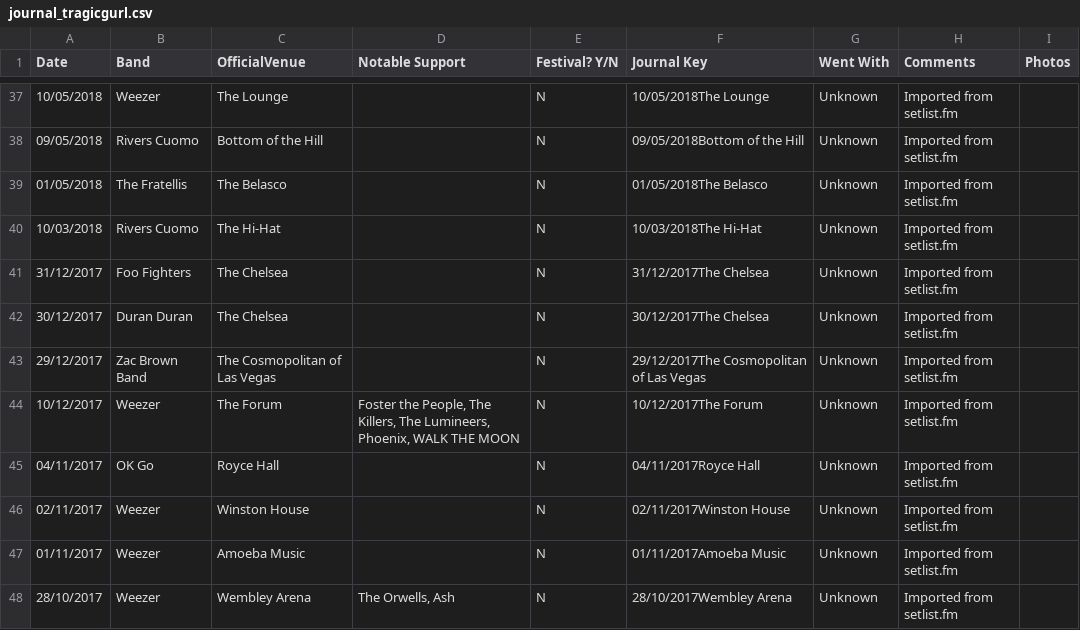
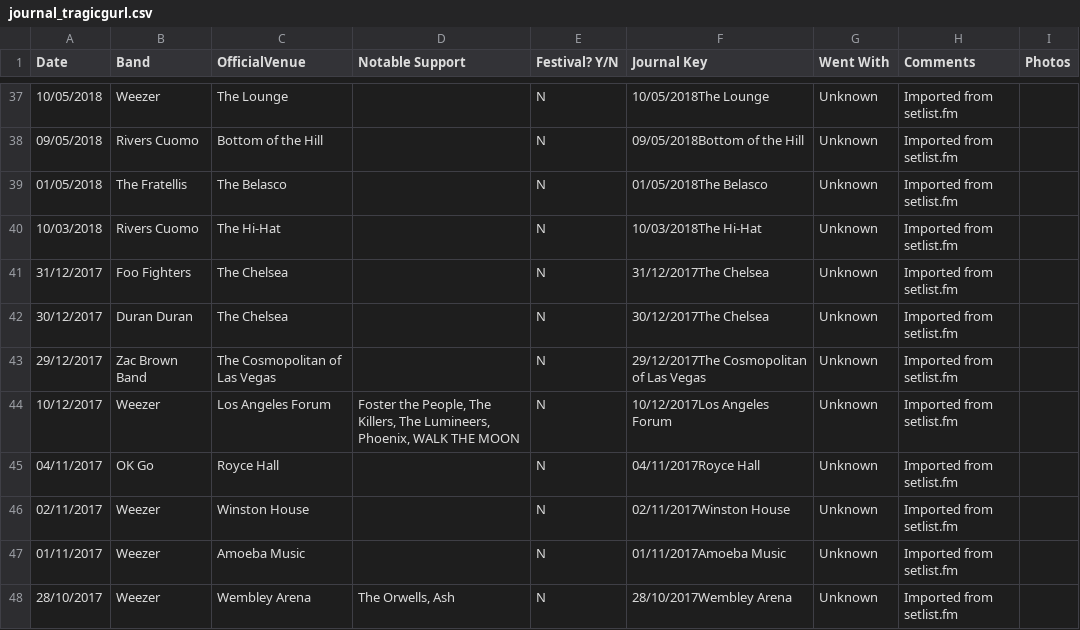
Before and after one commit to slobulike/GigList, a CSV file: data/journal_tragicgurl.csv, drawn as a sheet; only a part is shown, gaps mark what is left out; the diff covers the shown part only.

Commit message:
V2.4.3 - Release Date 2026-02-19  Map and venue coordinate updates

```diff
--- a/data/journal_tragicgurl.csv
+++ b/data/journal_tragicgurl.csv
@@ -43,3 +43,3 @@ Date,Band,OfficialVenue,Notable Support,Festival? Y/N,Journal Key,Went With,Comm
 29/12/2017,Zac Brown Band,The Cosmopolitan of Las Vegas,,N,29/12/2017The Cosmopolitan of Las Vegas,Unknown,Imported from setlist.fm,
-10/12/2017,Weezer,The Forum,"Foster the People, The Killers, The Lumineers, Phoenix, WALK THE MOON",N,10/12/2017The Forum,Unknown,Imported from setlist.fm,
+10/12/2017,Weezer,Los Angeles Forum,"Foster the People, The Killers, The Lumineers, Phoenix, WALK THE MOON",N,10/12/2017Los Angeles Forum,Unknown,Imported from setlist.fm,
 04/11/2017,OK Go,Royce Hall,,N,04/11/2017Royce Hall,Unknown,Imported from setlist.fm,
```
Also changed, not shown: 19 edited cells elsewhere in this file, data/journal.csv, data/journal_dev.csv, 3 other files.
